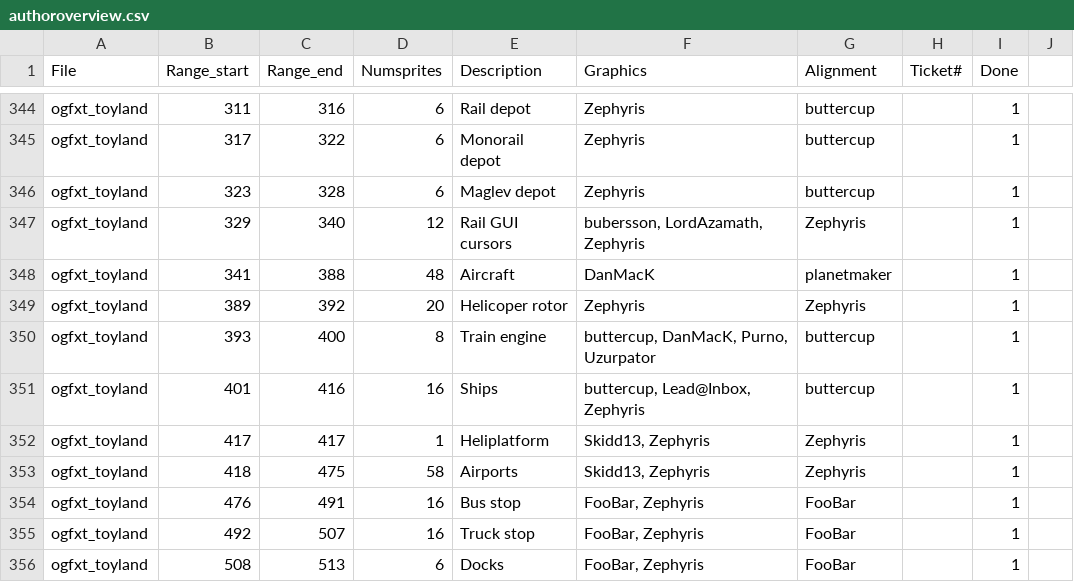
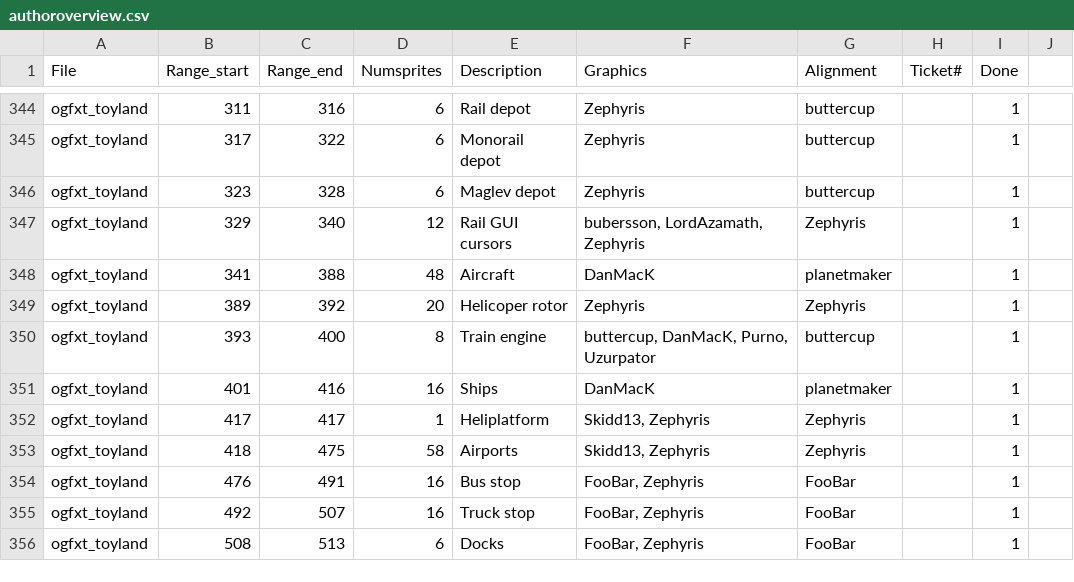
Before and after one commit to OpenTTD/OpenGFX, a CSV file: docs/authoroverview.csv, drawn as a sheet; only a part is shown, gaps mark what is left out.

Commit message:
Feature #2004: Toyland ships (Graphics by DanMacK)

```diff
--- a/docs/authoroverview.csv
+++ b/docs/authoroverview.csv
@@ -350,3 +350,3 @@ ogfxt_toyland;389;392;20;Helicoper rotor;Zephyris;Zephyris;;1
 ogfxt_toyland;393;400;8;Train engine;buttercup, DanMacK, Purno, Uzurpator;buttercup;;1
-ogfxt_toyland;401;416;16;Ships;buttercup, Lead@Inbox, Zephyris;buttercup;;1
+ogfxt_toyland;401;416;16;Ships;DanMacK;planetmaker;;1
 ogfxt_toyland;417;417;1;Heliplatform;Skidd13, Zephyris;Zephyris;;1
```
Also changed, not shown: 4 other files.
